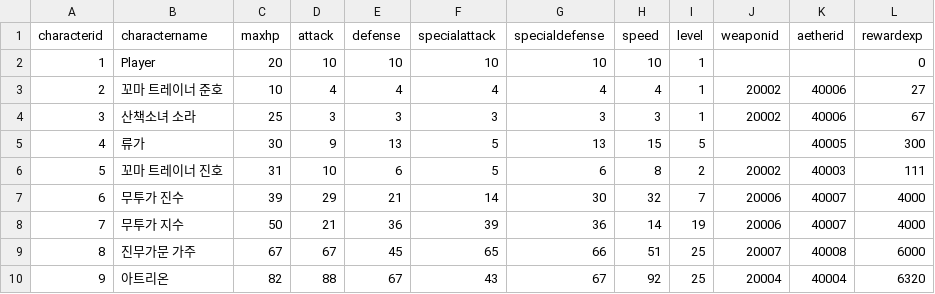
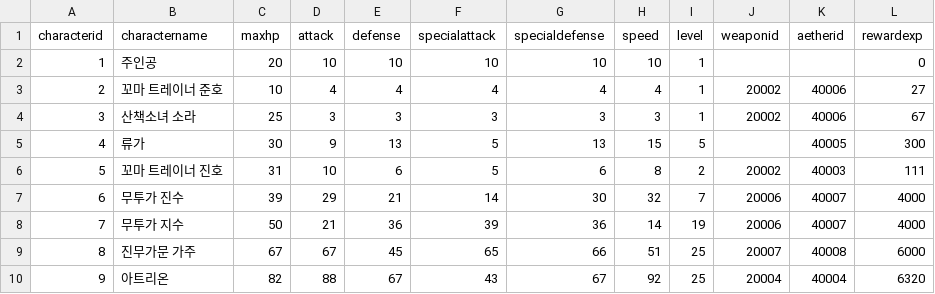
Before and after one commit to jeonghyerin002/2026_2TeamProject, a CSV file: Assets/CSV/CharacterData.csv, drawn as a sheet.

```diff
--- a/Assets/CSV/CharacterData.csv
+++ b/Assets/CSV/CharacterData.csv
@@ -1,3 +1,3 @@
 characterid,charactername,maxhp,attack,defense,specialattack,specialdefense,speed,level,weaponid,aetherid,rewardexp
-1,Player,20,10,10,10,10,10,1,,,0
+1,주인공,20,10,10,10,10,10,1,,,0
 2,꼬마 트레이너 준호,10,4,4,4,4,4,1,20002,40006,27
```
Also changed, not shown: 10 other files.
